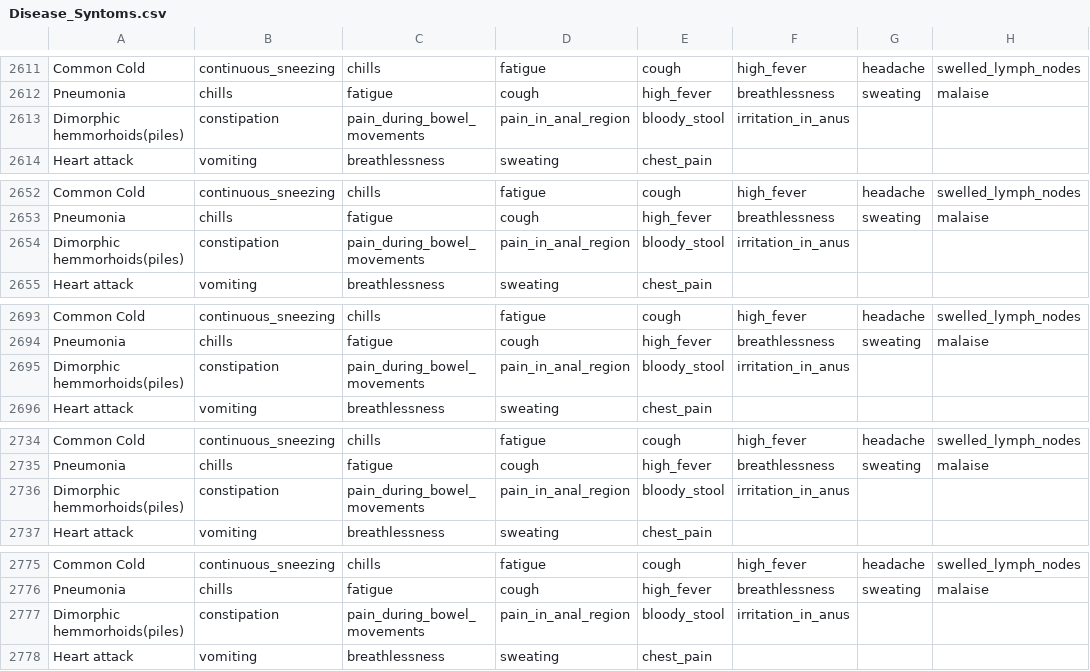
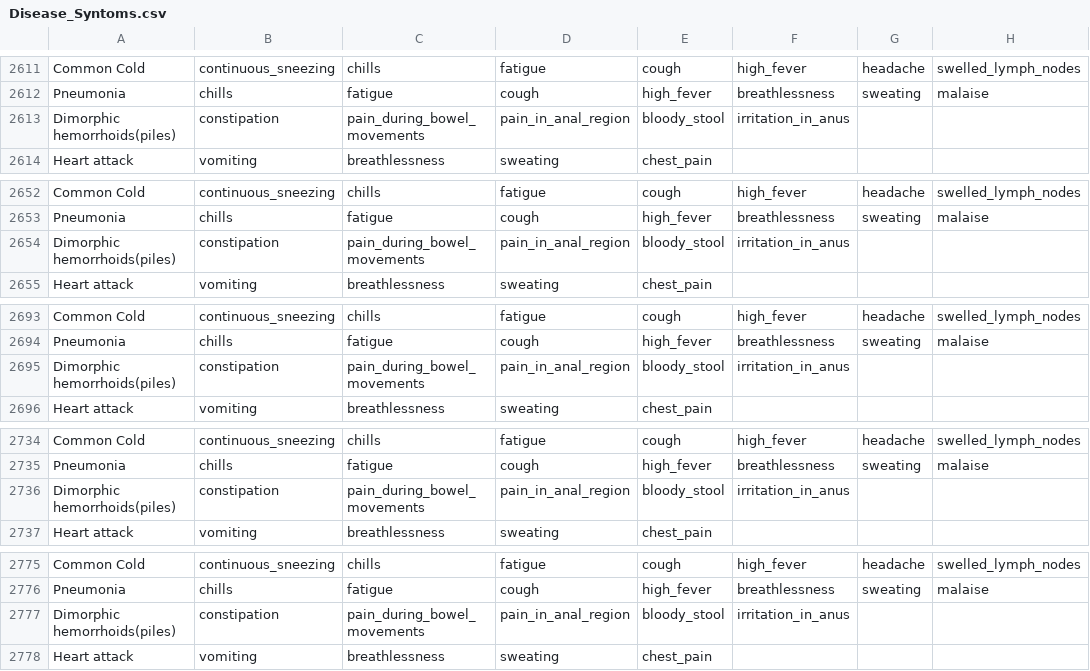
Before and after one commit to joaomoura03/RPCW2026, a CSV file: Ficha-Medicina/Disease_Syntoms.csv, drawn as a sheet; only a part is shown, gaps mark what is left out; the diff covers the shown part only; the diff names each change by its address in the sheet, - before the commit and + after, or states it on an @@ line.

```diff
--- a/Ficha-Medicina/Disease_Syntoms.csv
+++ b/Ficha-Medicina/Disease_Syntoms.csv
-A2613: Dimorphic hemmorhoids(piles)
+A2613: Dimorphic hemorrhoids(piles)
-A2654: Dimorphic hemmorhoids(piles)
+A2654: Dimorphic hemorrhoids(piles)
-A2695: Dimorphic hemmorhoids(piles)
+A2695: Dimorphic hemorrhoids(piles)
-A2736: Dimorphic hemmorhoids(piles)
+A2736: Dimorphic hemorrhoids(piles)
-A2777: Dimorphic hemmorhoids(piles)
+A2777: Dimorphic hemorrhoids(piles)
```
Also changed, not shown: 115 edited cells elsewhere in this file, Ficha-Medicina/Disease_Treatment.csv, 4 other files.
